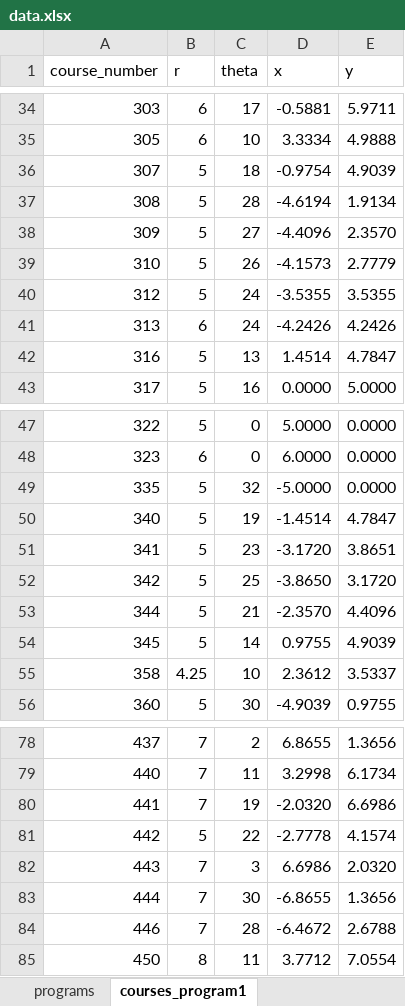
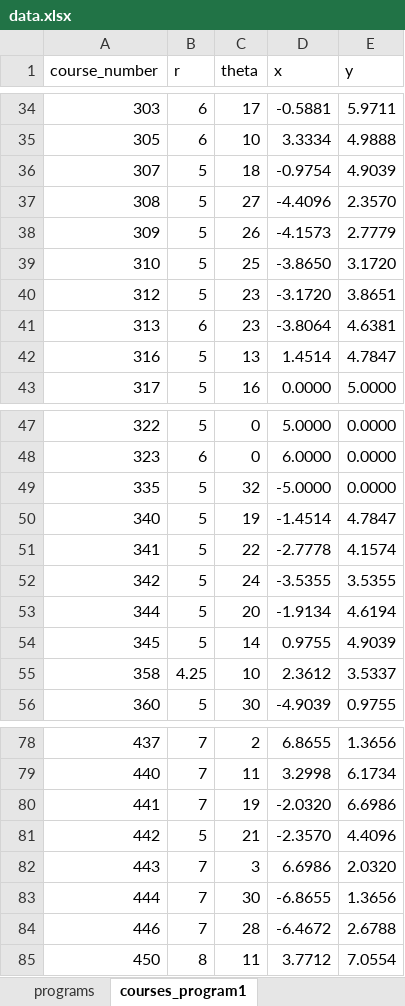
Before and after one commit to UBCMath/coursemap, an Excel workbook: data/data.xlsx, sheet courses_program1, drawn as a sheet; only a part is shown, gaps mark what is left out; values as stored, in another font and other column widths than the file's, no borders; the diff names each change by its address in the sheet, - before the commit and + after, or states it on an @@ line.

```diff
--- a/data/data.xlsx (sheet courses_program1)
+++ b/data/data.xlsx (sheet courses_program1)
-C37 (theta): 28
+C37 (theta): 27
-D37 (x): -4.6194
+D37 (x): -4.4096
-E37 (y): 1.9134
+E37 (y): 2.3570
-C38 (theta): 27
+C38 (theta): 26
-D38 (x): -4.4096
+D38 (x): -4.1573
-E38 (y): 2.3570
+E38 (y): 2.7779
-C39 (theta): 26
+C39 (theta): 25
-D39 (x): -4.1573
+D39 (x): -3.8650
-E39 (y): 2.7779
+E39 (y): 3.1720
-C40:C41 (theta): 24
+C40:C41 (theta): 23
-D40 (x): -3.5355
+D40 (x): -3.1720
-E40 (y): 3.5355
+E40 (y): 3.8651
-D41 (x): -4.2426
+D41 (x): -3.8064
-E41 (y): 4.2426
+E41 (y): 4.6381
-C51 (theta): 23
+C51 (theta): 22
-D51 (x): -3.1720
+D51 (x): -2.7778
-E51 (y): 3.8651
+E51 (y): 4.1574
-C52 (theta): 25
+C52 (theta): 24
-D52 (x): -3.8650
+D52 (x): -3.5355
-E52 (y): 3.1720
+E52 (y): 3.5355
-C53 (theta): 21
+C53 (theta): 20
-D53 (x): -2.3570
+D53 (x): -1.9134
-E53 (y): 4.4096
+E53 (y): 4.6194
-C81 (theta): 22
+C81 (theta): 21
-D81 (x): -2.7778
+D81 (x): -2.3570
-E81 (y): 4.1574
+E81 (y): 4.4096
```
Also changed, not shown: sheet requisites_program1, sheet requisites_program3, sheet tracks, sheet programs, sheet courses_program3, 4 other files.
